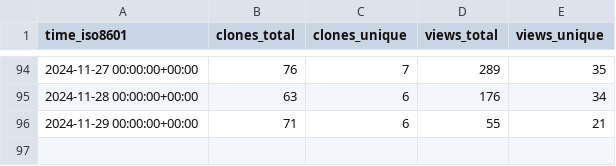
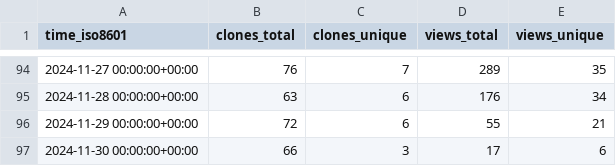
Before and after one commit to njjetha/System-Design, a CSV file: quic/aimet-model-zoo/ghrs-data/views_clones_aggregate.csv, drawn as a sheet; only a part is shown, gaps mark what is left out.

```diff
--- a/quic/aimet-model-zoo/ghrs-data/views_clones_aggregate.csv
+++ b/quic/aimet-model-zoo/ghrs-data/views_clones_aggregate.csv
@@ -95,2 +95,3 @@ time_iso8601,clones_total,clones_unique,views_total,views_unique
 2024-11-28 00:00:00+00:00,63,6,176,34
-2024-11-29 00:00:00+00:00,71,6,55,21
+2024-11-29 00:00:00+00:00,72,6,55,21
+2024-11-30 00:00:00+00:00,66,3,17,6
```
Also changed, not shown: 1 other file.
